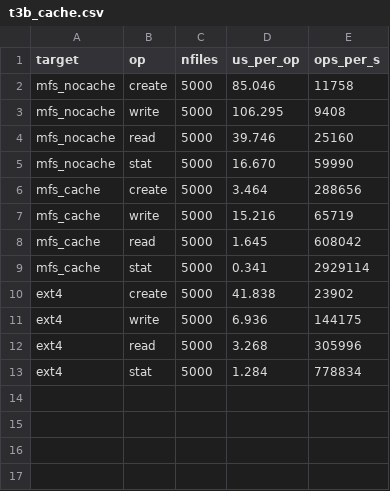
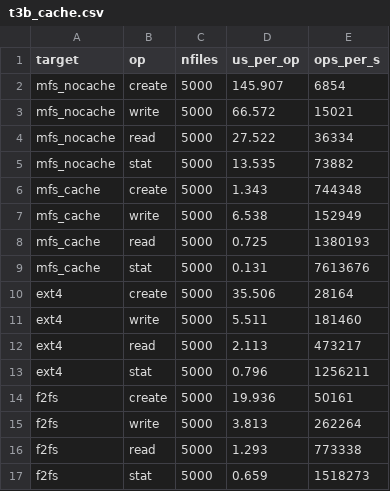
Before and after one commit to ixYozora/mini-aeolia, a CSV file: mini-aeolia/results/t3b_cache.csv, drawn as a sheet.

```diff
--- a/mini-aeolia/results/t3b_cache.csv
+++ b/mini-aeolia/results/t3b_cache.csv
@@ -1,13 +1,17 @@
 target,op,nfiles,us_per_op,ops_per_s
-mfs_nocache,create,5000,85.046,11758
-mfs_nocache,write,5000,106.295,9408
-mfs_nocache,read,5000,39.746,25160
-mfs_nocache,stat,5000,16.670,59990
-mfs_cache,create,5000,3.464,288656
-mfs_cache,write,5000,15.216,65719
-mfs_cache,read,5000,1.645,608042
-mfs_cache,stat,5000,0.341,2929114
-ext4,create,5000,41.838,23902
-ext4,write,5000,6.936,144175
-ext4,read,5000,3.268,305996
-ext4,stat,5000,1.284,778834
+mfs_nocache,create,5000,145.907,6854
+mfs_nocache,write,5000,66.572,15021
+mfs_nocache,read,5000,27.522,36334
+mfs_nocache,stat,5000,13.535,73882
+mfs_cache,create,5000,1.343,744348
+mfs_cache,write,5000,6.538,152949
+mfs_cache,read,5000,0.725,1380193
+mfs_cache,stat,5000,0.131,7613676
+ext4,create,5000,35.506,28164
+ext4,write,5000,5.511,181460
+ext4,read,5000,2.113,473217
+ext4,stat,5000,0.796,1256211
+f2fs,create,5000,19.936,50161
+f2fs,write,5000,3.813,262264
+f2fs,read,5000,1.293,773338
+f2fs,stat,5000,0.659,1518273
```
Also changed, not shown: 7 other files.
